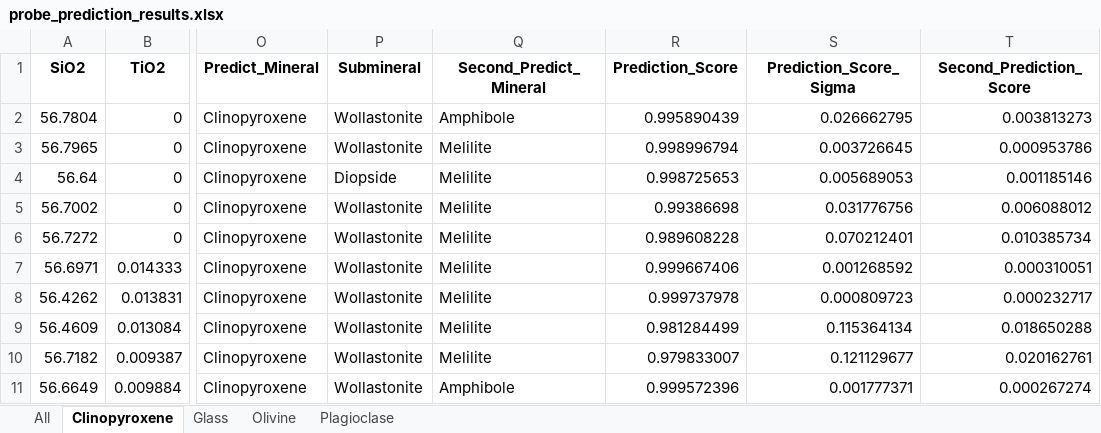
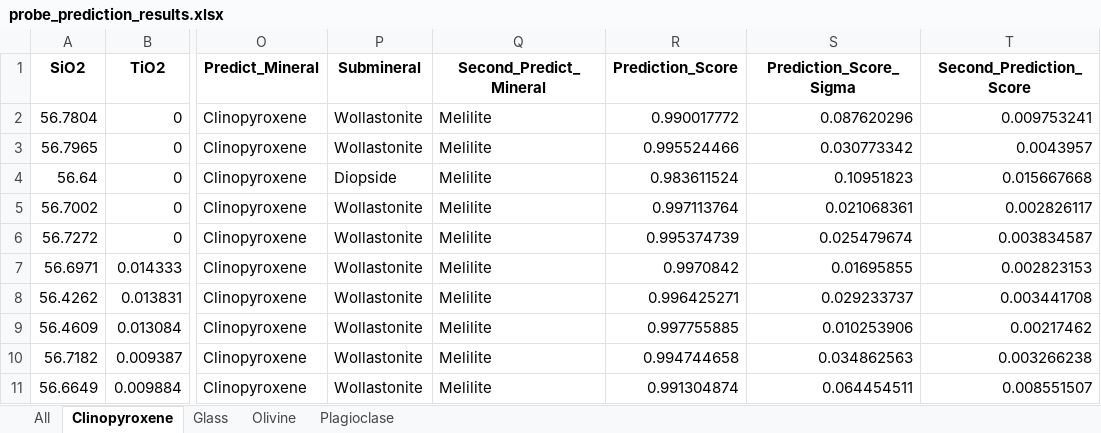
Before and after one commit to sarahshi/mineralML, an Excel workbook: docs/examples/TabularData/probe_prediction_results.xlsx, sheet Clinopyroxene, drawn as a sheet; only a part is shown, gaps mark what is left out; values as stored, in another font and other column widths than the file's, no borders; the diff names each change by its address in the sheet, - before the commit and + after, or states it on an @@ line.

Commit message:
mineralML v0.0.3.20

```diff
--- a/docs/examples/TabularData/probe_prediction_results.xlsx (sheet Clinopyroxene)
+++ b/docs/examples/TabularData/probe_prediction_results.xlsx (sheet Clinopyroxene)
-Q2 (Second_Predict_Mineral): Amphibole
+Q2 (Second_Predict_Mineral): Melilite
-R2 (Prediction_Score): 0.995890439
+R2 (Prediction_Score): 0.990017772
-S2 (Prediction_Score_Sigma): 0.026662795
+S2 (Prediction_Score_Sigma): 0.087620296
-T2 (Second_Prediction_Score): 0.003813273
+T2 (Second_Prediction_Score): 0.009753241
-R3 (Prediction_Score): 0.998996794
+R3 (Prediction_Score): 0.995524466
-S3 (Prediction_Score_Sigma): 0.003726645
+S3 (Prediction_Score_Sigma): 0.030773342
-T3 (Second_Prediction_Score): 0.000953786
+T3 (Second_Prediction_Score): 0.0043957
-R4 (Prediction_Score): 0.998725653
+R4 (Prediction_Score): 0.983611524
-S4 (Prediction_Score_Sigma): 0.005689053
+S4 (Prediction_Score_Sigma): 0.10951823
-T4 (Second_Prediction_Score): 0.001185146
+T4 (Second_Prediction_Score): 0.015667668
-R5 (Prediction_Score): 0.99386698
+R5 (Prediction_Score): 0.997113764
-S5 (Prediction_Score_Sigma): 0.031776756
+S5 (Prediction_Score_Sigma): 0.021068361
-T5 (Second_Prediction_Score): 0.006088012
+T5 (Second_Prediction_Score): 0.002826117
-R6 (Prediction_Score): 0.989608228
+R6 (Prediction_Score): 0.995374739
-S6 (Prediction_Score_Sigma): 0.070212401
+S6 (Prediction_Score_Sigma): 0.025479674
-T6 (Second_Prediction_Score): 0.010385734
+T6 (Second_Prediction_Score): 0.003834587
-R7 (Prediction_Score): 0.999667406
+R7 (Prediction_Score): 0.9970842
-S7 (Prediction_Score_Sigma): 0.001268592
+S7 (Prediction_Score_Sigma): 0.01695855
-T7 (Second_Prediction_Score): 0.000310051
+T7 (Second_Prediction_Score): 0.002823153
-R8 (Prediction_Score): 0.999737978
+R8 (Prediction_Score): 0.996425271
-S8 (Prediction_Score_Sigma): 0.000809723
+S8 (Prediction_Score_Sigma): 0.029233737
-T8 (Second_Prediction_Score): 0.000232717
+T8 (Second_Prediction_Score): 0.003441708
-R9 (Prediction_Score): 0.981284499
+R9 (Prediction_Score): 0.997755885
-S9 (Prediction_Score_Sigma): 0.115364134
+S9 (Prediction_Score_Sigma): 0.010253906
-T9 (Second_Prediction_Score): 0.018650288
+T9 (Second_Prediction_Score): 0.00217462
-R10 (Prediction_Score): 0.979833007
+R10 (Prediction_Score): 0.994744658
-S10 (Prediction_Score_Sigma): 0.121129677
+S10 (Prediction_Score_Sigma): 0.034862563
-T10 (Second_Prediction_Score): 0.020162761
+T10 (Second_Prediction_Score): 0.003266238
-Q11 (Second_Predict_Mineral): Amphibole
+Q11 (Second_Predict_Mineral): Melilite
-R11 (Prediction_Score): 0.999572396
+R11 (Prediction_Score): 0.991304874
-S11 (Prediction_Score_Sigma): 0.001777371
+S11 (Prediction_Score_Sigma): 0.064454511
-T11 (Second_Prediction_Score): 0.000267274
+T11 (Second_Prediction_Score): 0.008551507
```
Also changed, not shown: sheet All, sheet Olivine, sheet Plagioclase, sheet Glass, 2 other files.
